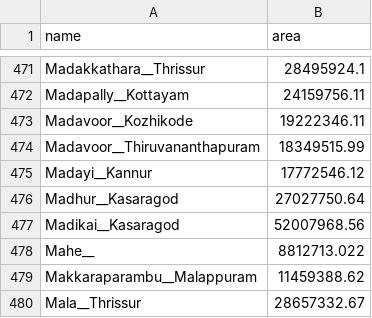
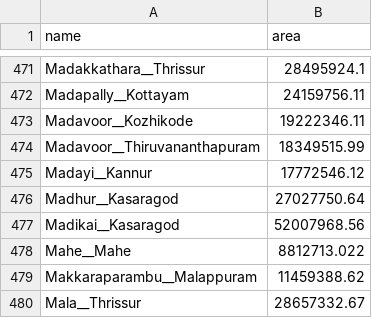
Before and after one commit to srhariha/SpatioTemporalSEIR, a CSV file: data/all_area_data.csv, drawn as a sheet; only a part is shown, gaps mark what is left out.

```diff
--- a/data/all_area_data.csv
+++ b/data/all_area_data.csv
@@ -477,3 +477,3 @@ Madhur__Kasaragod,27027750.64
 Madikai__Kasaragod,52007968.56
-Mahe__,8812713.022
+Mahe__Mahe,8812713.022
 Makkaraparambu__Malappuram,11459388.62
```
Also changed, not shown: data/all_init_data.csv, data/all_population_data.csv.
